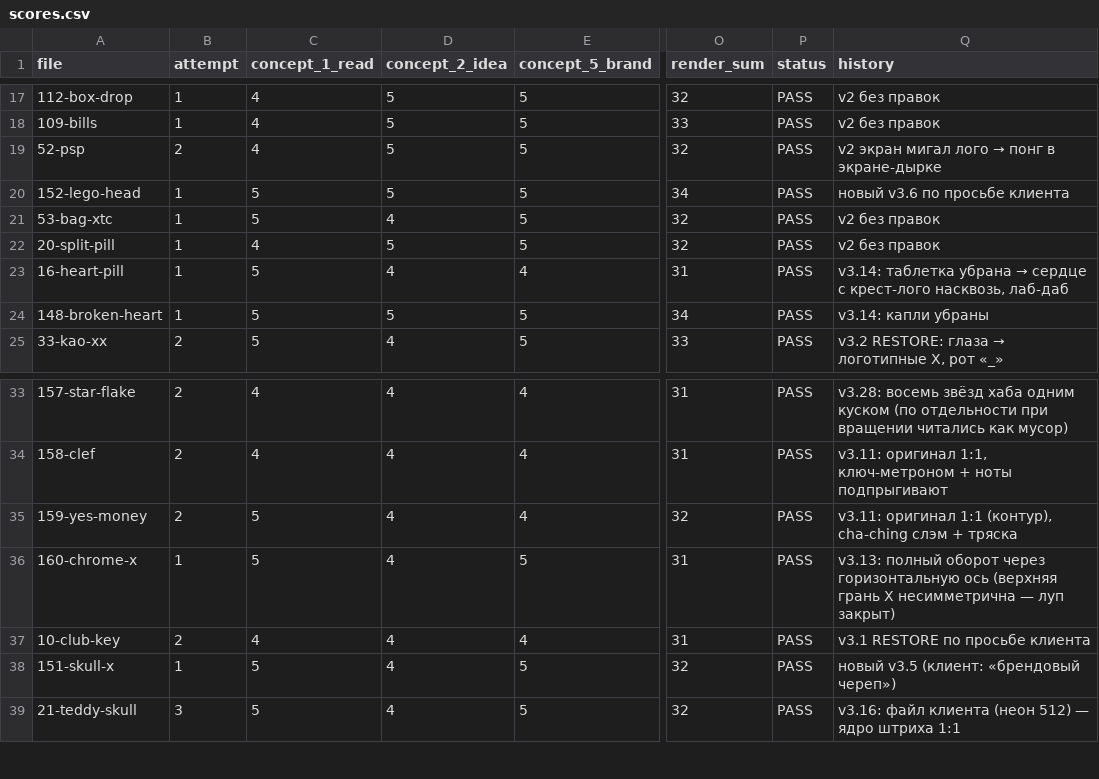
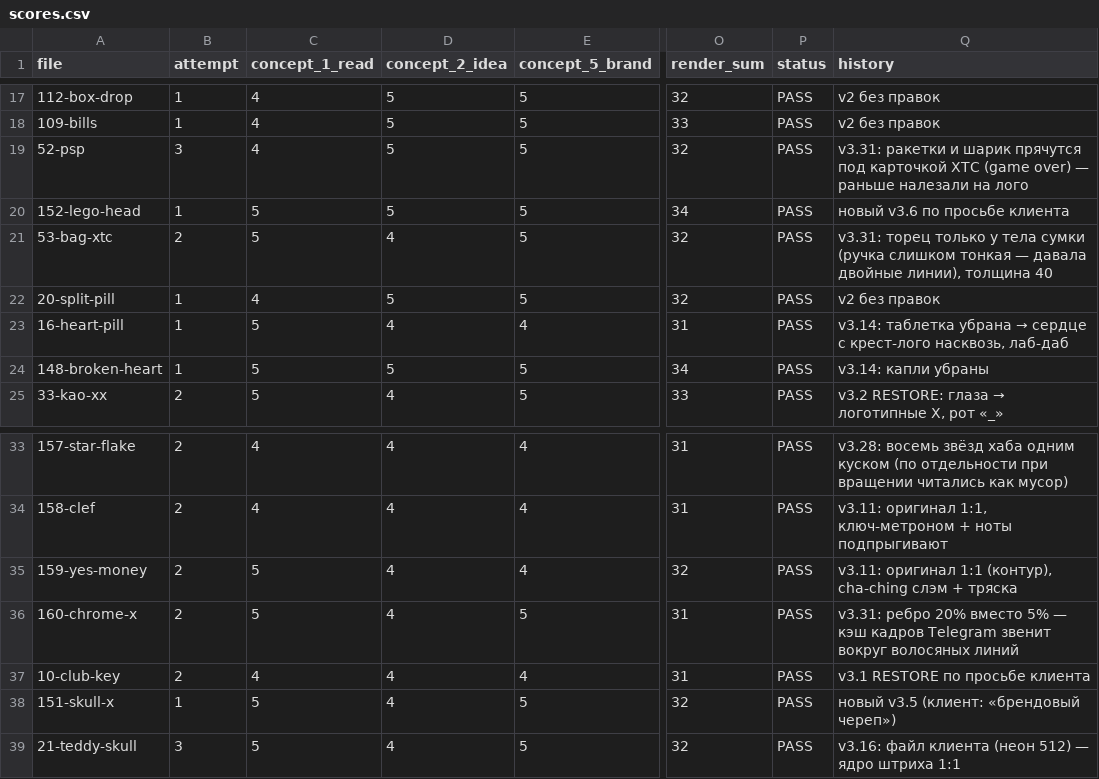
Before and after one commit to lilkutabare-hue/xtc-assets, a CSV file: emoji/scores.csv, drawn as a sheet; only a part is shown, gaps mark what is left out; the diff names each change by its address in the sheet, - before the commit and + after, or states it on an @@ line.

```diff
--- a/emoji/scores.csv
+++ b/emoji/scores.csv
-B19 (attempt): 2
+B19 (attempt): 3
@@ Q19 (history): v2 экран мигал лого → понг в экране-дырке → v3.31: ракетки и шарик прячутся под карточкой XTC (game over) — раньше налезали на лого @@
-B21 (attempt): 1
+B21 (attempt): 2
-Q21 (history): v2 без правок
+Q21 (history): v3.31: торец только у тела сумки (ручка слишком тонкая — давала двойные линии), толщина 40
-B36 (attempt): 1
+B36 (attempt): 2
-Q36 (history): v3.13: полный оборот через горизонтальную ось (верхняя грань X несимметрична — луп закрыт)
+Q36 (history): v3.31: ребро 20% вместо 5% — кэш кадров Telegram звенит вокруг волосяных линий
```
Also changed, not shown: emoji/manifest.csv, 36 other files.
